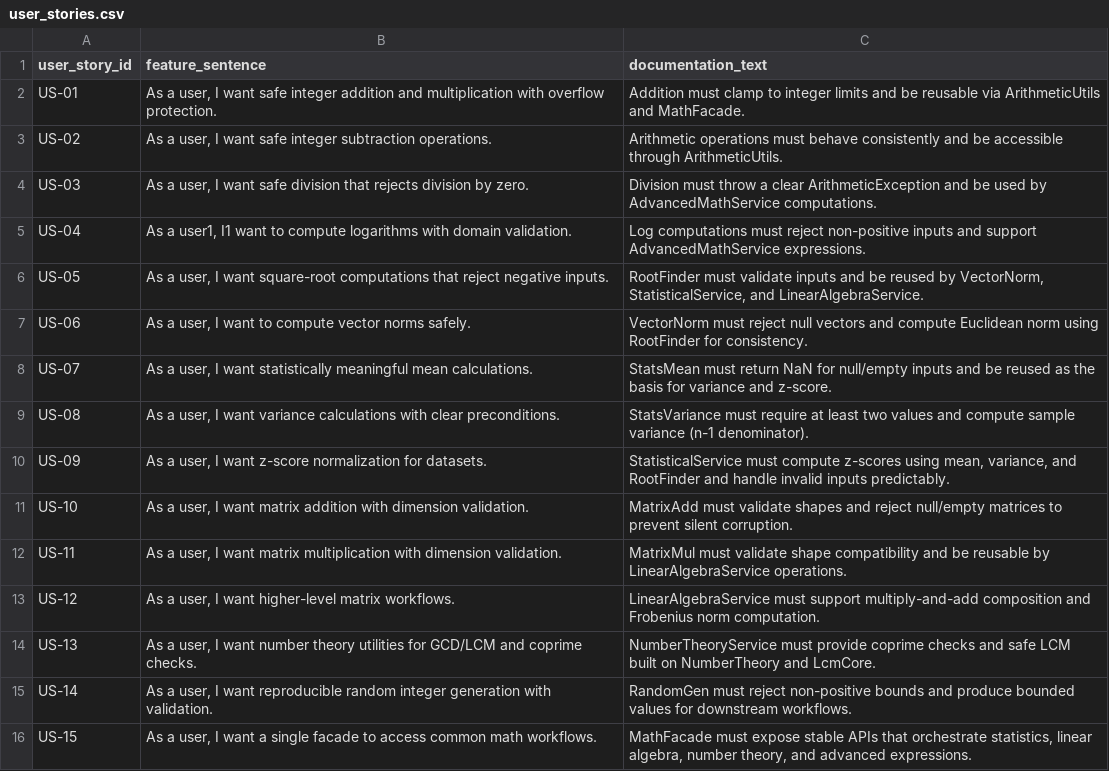
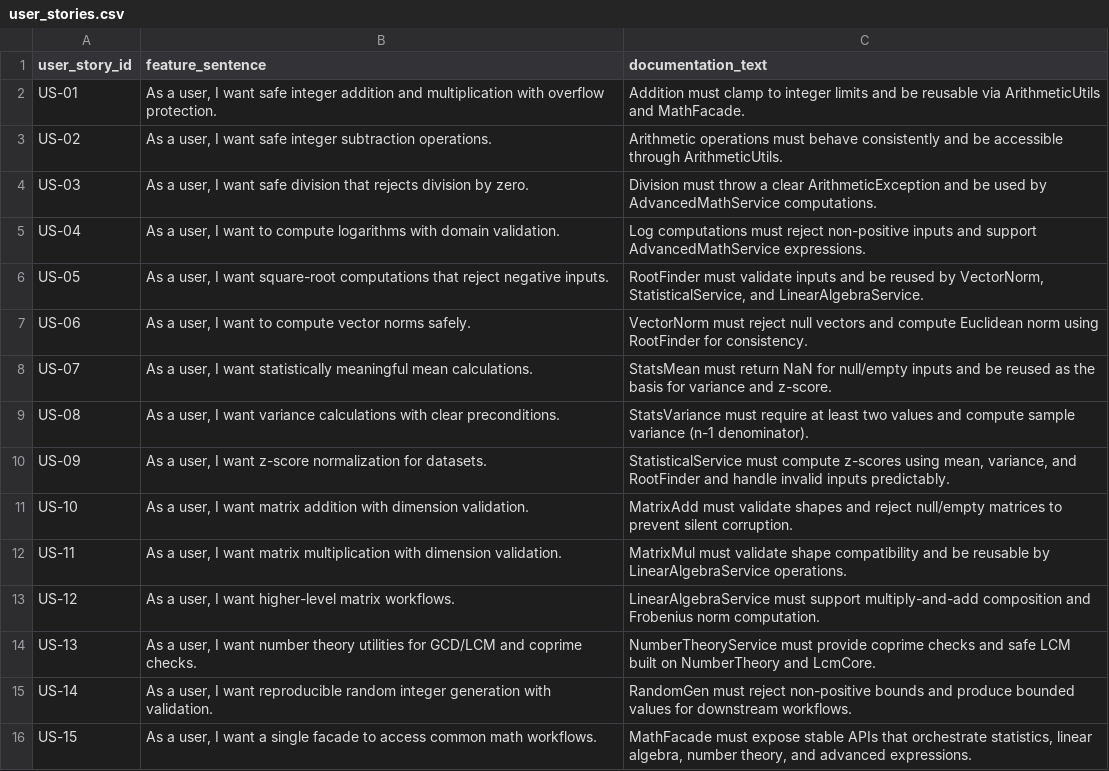
Before and after one commit to MoldovanAndrada/traceability_project, a CSV file: traceability_math_large - corect final/user_stories.csv, drawn as a sheet.

Commit message:
undo test commit

```diff
--- a/traceability_math_large - corect final/user_stories.csv
+++ b/traceability_math_large - corect final/user_stories.csv
@@ -4,3 +4,3 @@ US-02,"As a user, I want safe integer subtraction operations.",Arithmetic operat
 US-03,"As a user, I want safe division that rejects division by zero.",Division must throw a clear ArithmeticException and be used by AdvancedMathService computations.
-US-04,"As a user1, I1 want to compute logarithms with domain validation.",Log computations must reject non-positive inputs and support AdvancedMathService expressions.
+US-04,"As a user, I want to compute logarithms with domain validation.",Log computations must reject non-positive inputs and support AdvancedMathService expressions.
 US-05,"As a user, I want square-root computations that reject negative inputs.","RootFinder must validate inputs and be reused by VectorNorm, StatisticalService, and LinearAlgebraService."
```
